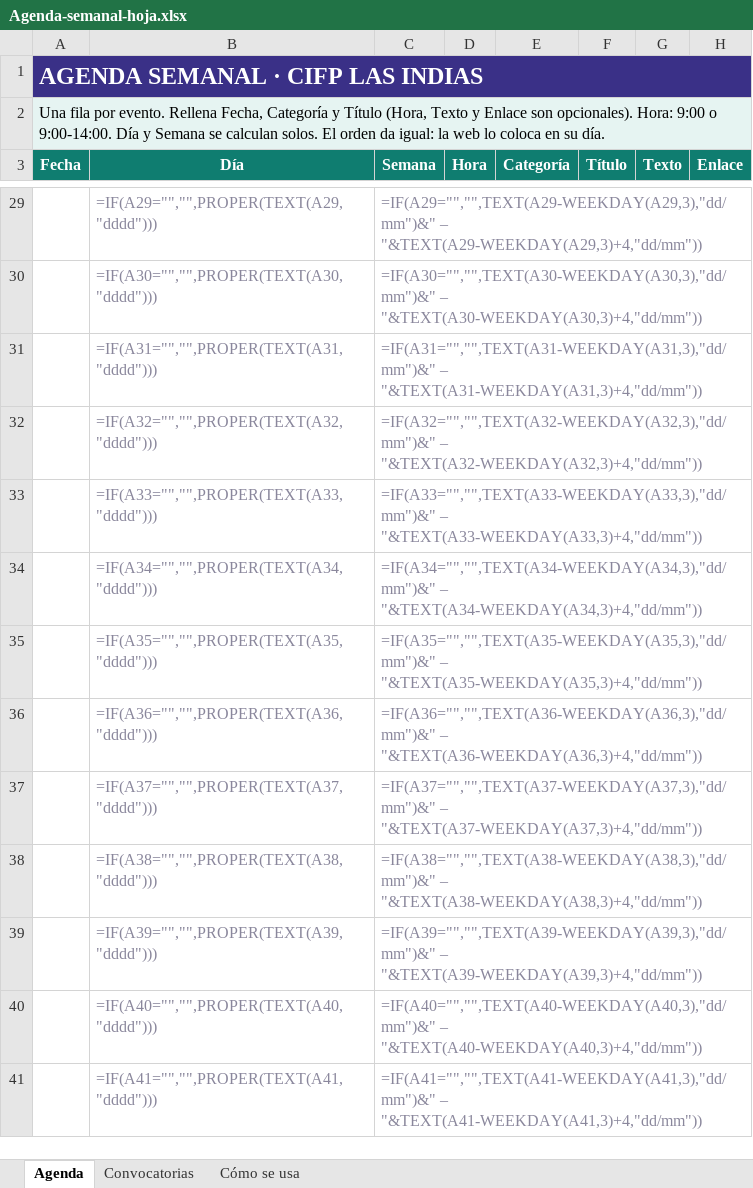
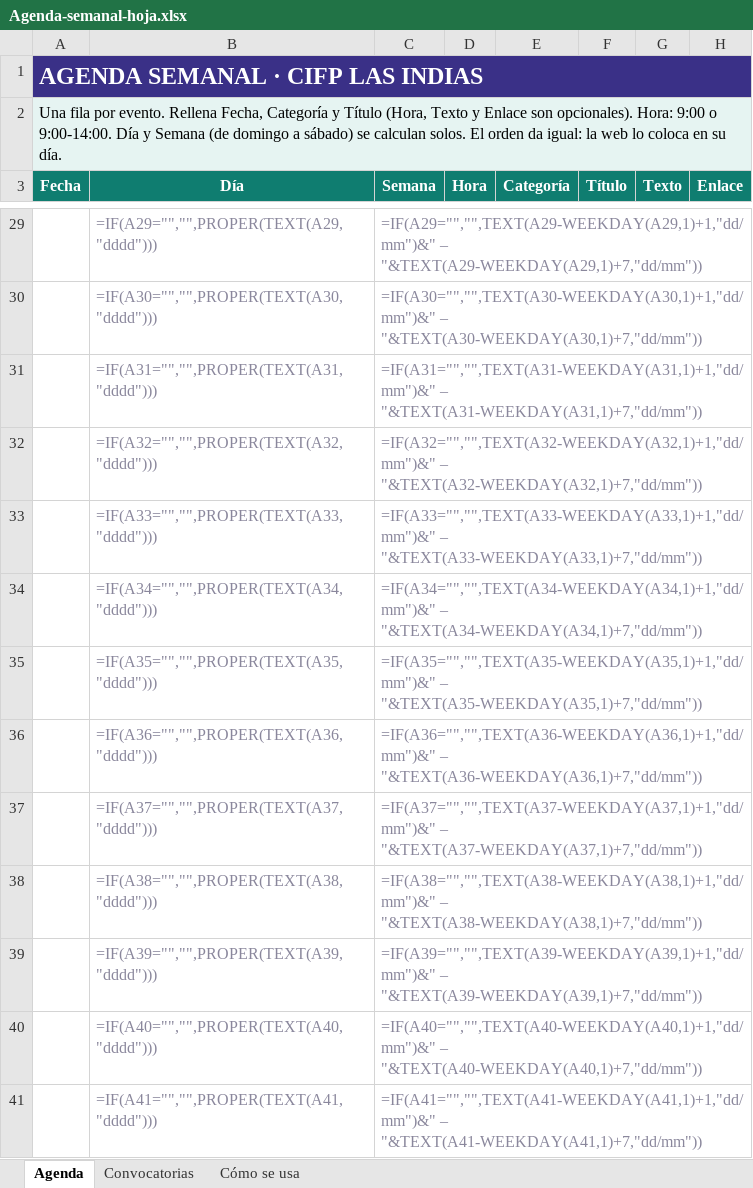
Before and after one commit to samuKftv/Agenda-semanal, an Excel workbook: plantilla/Agenda-semanal-hoja.xlsx, sheet Agenda, drawn as a sheet; only a part is shown, gaps mark what is left out; values as stored, in another font and other column widths than the file's, no borders; formulas without a stored value are shown as written; conditional formats not drawn; the diff covers the shown part only; the diff names each change by its address in the sheet, - before the commit and + after, or states it on an @@ line.

```diff
--- a/plantilla/Agenda-semanal-hoja.xlsx (sheet Agenda)
+++ b/plantilla/Agenda-semanal-hoja.xlsx (sheet Agenda)
-A2 (Fecha): …y Semana se calculan…
+A2 (Fecha): …y Semana (de domingo a sábado) se calculan…
-C29 (Semana): =IF(A29="","",TEXT(A29-WEEKDAY(A29,3),"dd/mm")&" – "&TEXT(A29-WEEKDAY(A29,3)+4,"dd/mm"))
+C29 (Semana): =IF(A29="","",TEXT(A29-WEEKDAY(A29,1)+1,"dd/mm")&" – "&TEXT(A29-WEEKDAY(A29,1)+7,"dd/mm"))
-C30 (Semana): =IF(A30="","",TEXT(A30-WEEKDAY(A30,3),"dd/mm")&" – "&TEXT(A30-WEEKDAY(A30,3)+4,"dd/mm"))
+C30 (Semana): =IF(A30="","",TEXT(A30-WEEKDAY(A30,1)+1,"dd/mm")&" – "&TEXT(A30-WEEKDAY(A30,1)+7,"dd/mm"))
-C31 (Semana): =IF(A31="","",TEXT(A31-WEEKDAY(A31,3),"dd/mm")&" – "&TEXT(A31-WEEKDAY(A31,3)+4,"dd/mm"))
+C31 (Semana): =IF(A31="","",TEXT(A31-WEEKDAY(A31,1)+1,"dd/mm")&" – "&TEXT(A31-WEEKDAY(A31,1)+7,"dd/mm"))
-C32 (Semana): =IF(A32="","",TEXT(A32-WEEKDAY(A32,3),"dd/mm")&" – "&TEXT(A32-WEEKDAY(A32,3)+4,"dd/mm"))
+C32 (Semana): =IF(A32="","",TEXT(A32-WEEKDAY(A32,1)+1,"dd/mm")&" – "&TEXT(A32-WEEKDAY(A32,1)+7,"dd/mm"))
-C33 (Semana): =IF(A33="","",TEXT(A33-WEEKDAY(A33,3),"dd/mm")&" – "&TEXT(A33-WEEKDAY(A33,3)+4,"dd/mm"))
+C33 (Semana): =IF(A33="","",TEXT(A33-WEEKDAY(A33,1)+1,"dd/mm")&" – "&TEXT(A33-WEEKDAY(A33,1)+7,"dd/mm"))
-C34 (Semana): =IF(A34="","",TEXT(A34-WEEKDAY(A34,3),"dd/mm")&" – "&TEXT(A34-WEEKDAY(A34,3)+4,"dd/mm"))
+C34 (Semana): =IF(A34="","",TEXT(A34-WEEKDAY(A34,1)+1,"dd/mm")&" – "&TEXT(A34-WEEKDAY(A34,1)+7,"dd/mm"))
-C35 (Semana): =IF(A35="","",TEXT(A35-WEEKDAY(A35,3),"dd/mm")&" – "&TEXT(A35-WEEKDAY(A35,3)+4,"dd/mm"))
+C35 (Semana): =IF(A35="","",TEXT(A35-WEEKDAY(A35,1)+1,"dd/mm")&" – "&TEXT(A35-WEEKDAY(A35,1)+7,"dd/mm"))
-C36 (Semana): =IF(A36="","",TEXT(A36-WEEKDAY(A36,3),"dd/mm")&" – "&TEXT(A36-WEEKDAY(A36,3)+4,"dd/mm"))
+C36 (Semana): =IF(A36="","",TEXT(A36-WEEKDAY(A36,1)+1,"dd/mm")&" – "&TEXT(A36-WEEKDAY(A36,1)+7,"dd/mm"))
-C37 (Semana): =IF(A37="","",TEXT(A37-WEEKDAY(A37,3),"dd/mm")&" – "&TEXT(A37-WEEKDAY(A37,3)+4,"dd/mm"))
+C37 (Semana): =IF(A37="","",TEXT(A37-WEEKDAY(A37,1)+1,"dd/mm")&" – "&TEXT(A37-WEEKDAY(A37,1)+7,"dd/mm"))
-C38 (Semana): =IF(A38="","",TEXT(A38-WEEKDAY(A38,3),"dd/mm")&" – "&TEXT(A38-WEEKDAY(A38,3)+4,"dd/mm"))
+C38 (Semana): =IF(A38="","",TEXT(A38-WEEKDAY(A38,1)+1,"dd/mm")&" – "&TEXT(A38-WEEKDAY(A38,1)+7,"dd/mm"))
-C39 (Semana): =IF(A39="","",TEXT(A39-WEEKDAY(A39,3),"dd/mm")&" – "&TEXT(A39-WEEKDAY(A39,3)+4,"dd/mm"))
+C39 (Semana): =IF(A39="","",TEXT(A39-WEEKDAY(A39,1)+1,"dd/mm")&" – "&TEXT(A39-WEEKDAY(A39,1)+7,"dd/mm"))
-C40 (Semana): =IF(A40="","",TEXT(A40-WEEKDAY(A40,3),"dd/mm")&" – "&TEXT(A40-WEEKDAY(A40,3)+4,"dd/mm"))
+C40 (Semana): =IF(A40="","",TEXT(A40-WEEKDAY(A40,1)+1,"dd/mm")&" – "&TEXT(A40-WEEKDAY(A40,1)+7,"dd/mm"))
-C41 (Semana): =IF(A41="","",TEXT(A41-WEEKDAY(A41,3),"dd/mm")&" – "&TEXT(A41-WEEKDAY(A41,3)+4,"dd/mm"))
+C41 (Semana): =IF(A41="","",TEXT(A41-WEEKDAY(A41,1)+1,"dd/mm")&" – "&TEXT(A41-WEEKDAY(A41,1)+7,"dd/mm"))
```
Also changed, not shown: 387 edited cells elsewhere in this sheet, 4 other files.
